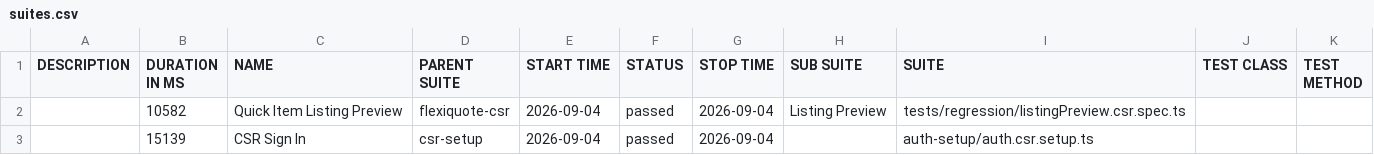
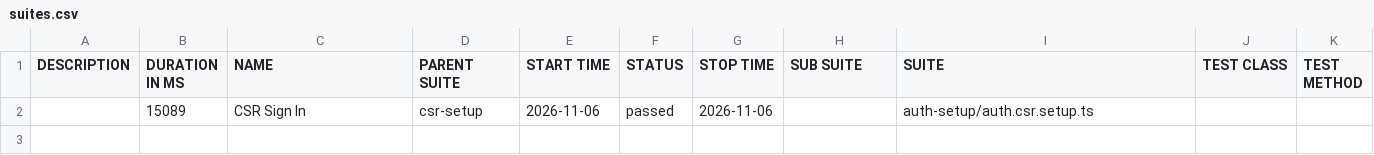
Before and after one commit to jayanthpavanagundla/FlexiQuote-E2E, a CSV file: data/suites.csv, drawn as a sheet.

```diff
--- a/data/suites.csv
+++ b/data/suites.csv
@@ -1,3 +1,2 @@
 "DESCRIPTION","DURATION IN MS","NAME","PARENT SUITE","START TIME","STATUS","STOP TIME","SUB SUITE","SUITE","TEST CLASS","TEST METHOD"
-"","10582","Quick Item Listing Preview","flexiquote-csr","2026-09-04","passed","2026-09-04","Listing Preview","tests/regression/listingPreview.csr.spec.ts","",""
-"","15139","CSR Sign In","csr-setup","2026-09-04","passed","2026-09-04","","auth-setup/auth.csr.setup.ts","",""
+"","15089","CSR Sign In","csr-setup","2026-11-06","passed","2026-11-06","","auth-setup/auth.csr.setup.ts","",""
```
Also changed, not shown: 30 other files.
